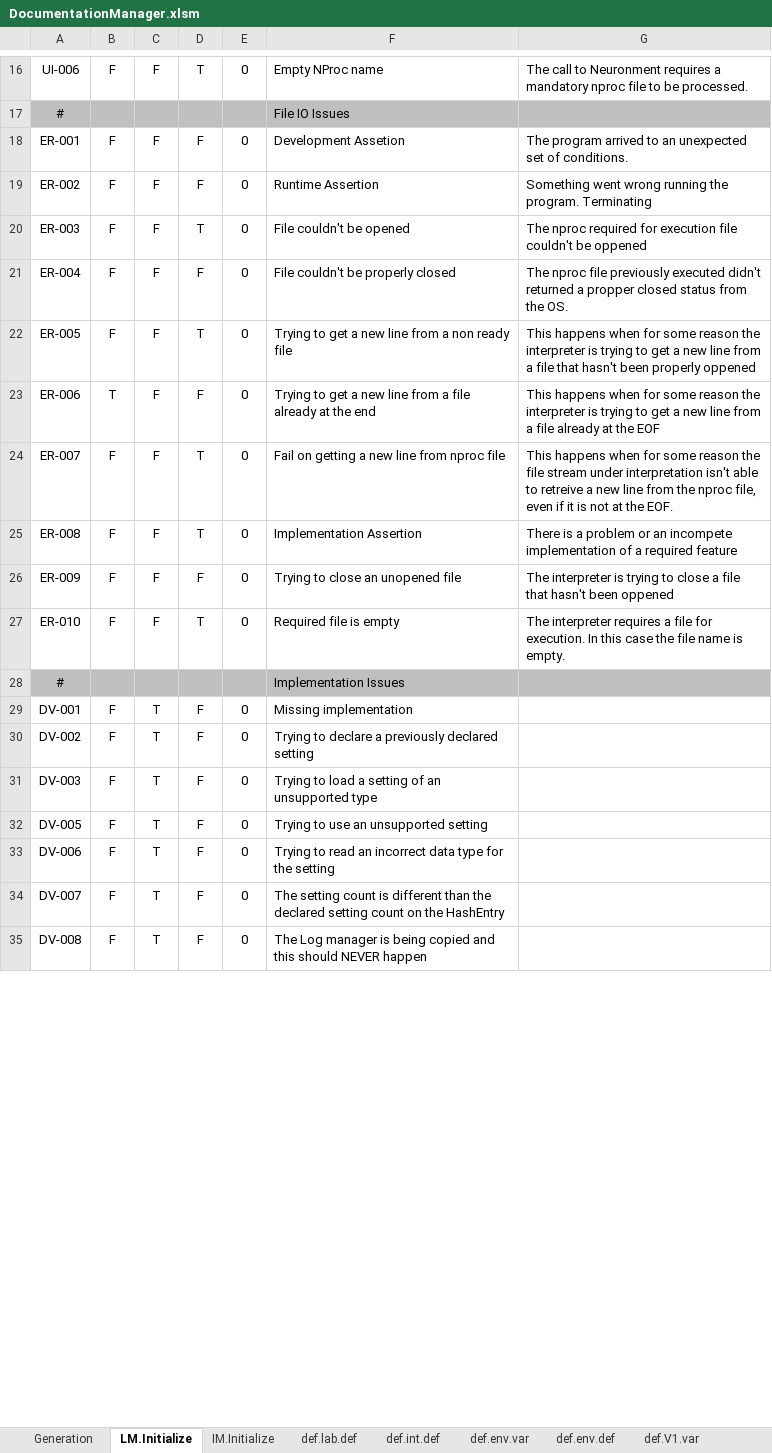
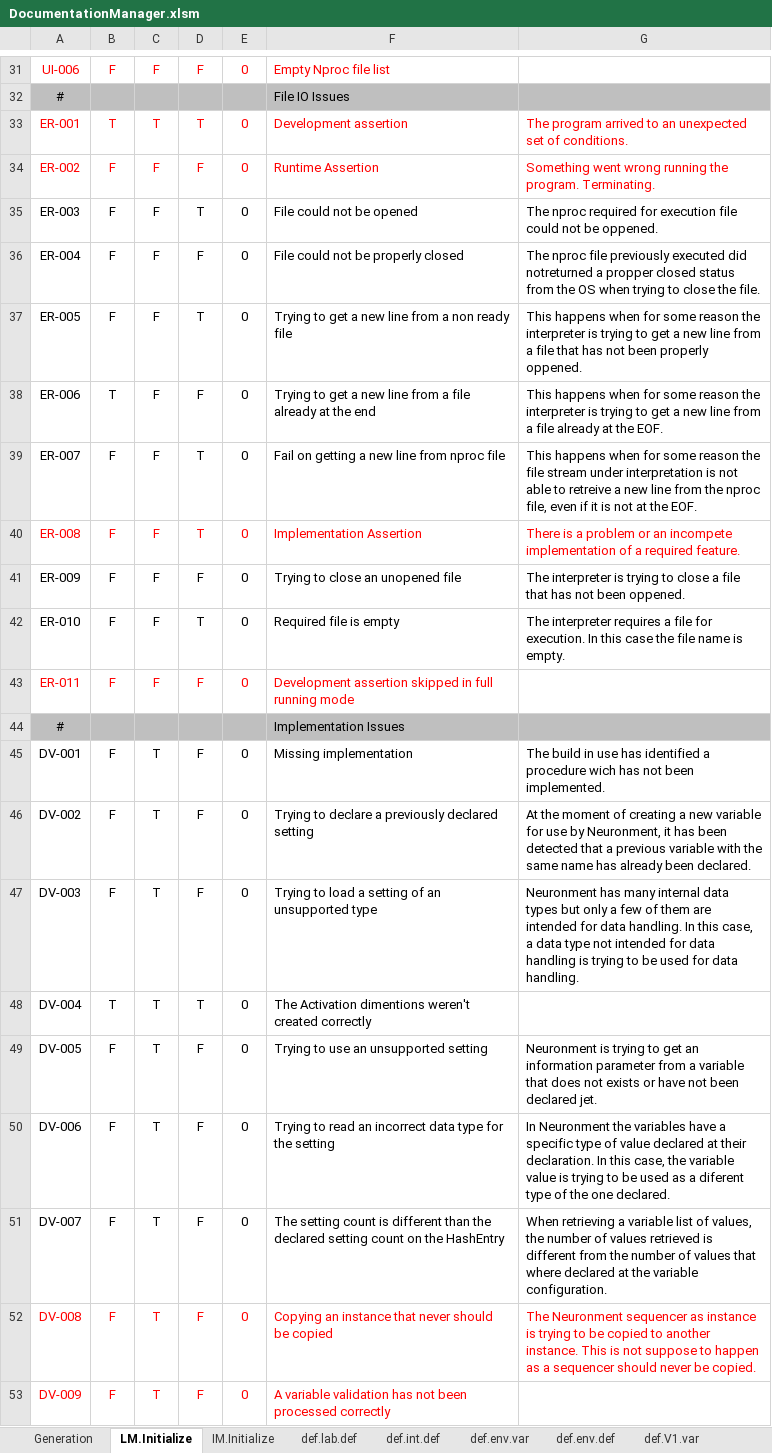
Before and after one commit to mjescobar/V1-MT, an Excel workbook: Neuronment_v1.0/Documentation/DocumentationManager.xlsm, sheet LM.Initialize, drawn as a sheet; only a part is shown, gaps mark what is left out; values as stored, in another font and other column widths than the file's, no borders; addresses are those after the commit; the diff covers the shown part only; the diff names each change by its address in the sheet, - before the commit and + after, or states it on an @@ line.

Commit message:
Neuronment v0.5 - Major changes - Application core re-implementation - Not clean commit

```diff
--- a/Neuronment_v1.0/Documentation/DocumentationManager.xlsm (sheet LM.Initialize)
+++ b/Neuronment_v1.0/Documentation/DocumentationManager.xlsm (sheet LM.Initialize)
-A31:F31 text colour: black
+A31:F31 text colour: #FF0000
-D31: T
+D31: F
-F31: Empty NProc name
+F31: Empty Nproc file list
-G31: The call to Neuronment requires a mandatory nproc file to be processed.
+G31: (empty)
-A33:G34 text colour: black
+A33:G34 text colour: #FF0000
-B33: F
+B33: T
-C33: F
+C33: T
-D33: F
+D33: T
-F33: Development Assetion
+F33: Development assertion
-G34: …the program. Terminating
+G34: …the program. Terminating.
-F35: File couldn't be opened
+F35: File could not be opened
-G35: …execution file couldn't be oppened
+G35: …execution file could not be oppened.
-F36: File couldn't be properly closed
+F36: File could not be properly closed
-G36: …previously executed didn't returned a propper closed status from the OS.
+G36: …previously executed did notreturned a propper closed status from the OS when trying to close the file.
-G37: …file that hasn't been properly oppened
+G37: …file that has not been properly oppened.
-G38: …at the EOF
+G38: …at the EOF.
-G39: …under interpretation isn't able to…
+G39: …under interpretation is not able to…
-A40:G40 text colour: black
+A40:G40 text colour: #FF0000
-G40: …a required feature
+G40: …a required feature.
-G41: …file that hasn't been oppened
+G41: …file that has not been oppened.
+row 43: ER-011 | F | F | F | 0 | Development assertion skipped in full running mode
-G45: (empty)
+G45: The build in use has identified a procedure wich has not been implemented.
-G46: (empty)
+G46: At the moment of creating a new variable for use by Neuronment, it has been detected that a previous variable with the same name has already been declared.
-G47: (empty)
+G47: Neuronment has many internal data types but only a few of them are intended for data handling. In this case, a data type not intended for data handling is trying to be used for data handling.
+row 48: DV-004 | T | T | T | 0 | The Activation dimentions weren't created correctly
-G49: (empty)
+G49: Neuronment is trying to get an information parameter from a variable that does not exists or have not been declared jet.
-G50: (empty)
+G50: In Neuronment the variables have a specific type of value declared at their declaration. In this case, the variable value is trying to be used as a diferent type of the one declared.
-G51: (empty)
+G51: When retrieving a variable list of values, the number of values retrieved is different from the number of values that where declared at the variable configuration.
-A52:F52 text colour: black
+A52:F52 text colour: #FF0000
-F52: The Log manager is being copied and this should NEVER happen
+F52: Copying an instance that never should be copied
-G52: (empty)
+G52: The Neuronment sequencer as instance is trying to be copied to another instance. This is not suppose to happen as a sequencer should never be copied.
+row 53: DV-009 | F | T | F | 0 | A variable validation has not been processed correctly
```
Also changed, not shown: 43 added rows, 35 edited cells and cell formats elsewhere in this sheet, sheet IM.Initialize, sheet def.env.def, sheet Generation, sheet def.int.def, sheet define.Initialize, sheet def.env.var, 1 more sheet, other sheet tabs, formulas that keep their value, 44 other files.
